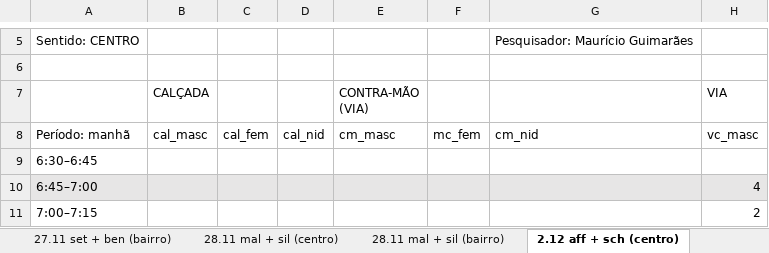
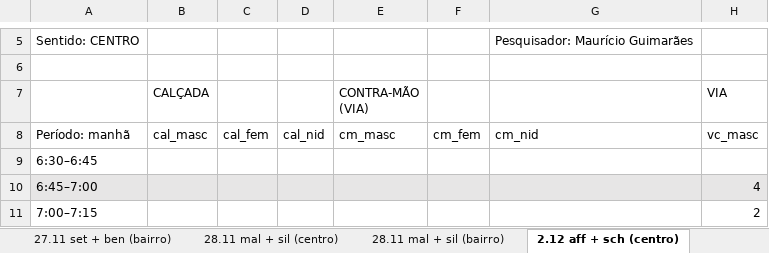
Before and after one commit to cicloiguacu/contagem_volumetrica, an Excel workbook: data/2019/contagens2019.xlsx, sheet 2.12 aff + sch (centro), drawn as a sheet; only a part is shown, gaps mark what is left out; values as stored, in another font and other column widths than the file's, no borders; the diff names each change by its address in the sheet, - before the commit and + after, or states it on an @@ line.

```diff
--- a/data/2019/contagens2019.xlsx (sheet 2.12 aff + sch (centro))
+++ b/data/2019/contagens2019.xlsx (sheet 2.12 aff + sch (centro))
-F8: mc_fem
+F8: cm_fem
```
Also changed, not shown: sheet 4.12 set + ben (centro), sheet 4.12 set + ben (bairro), sheet 28.11 mal + sil (bairro), sheet 27.11 set + ben (bairro), sheet 27.11 set + ben (centro), sheet 26.11 set + lam (bairro), 5 more sheets, 27 other files.
